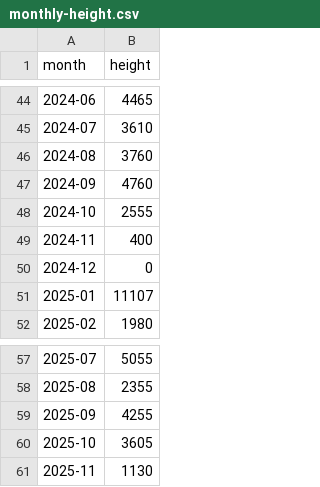
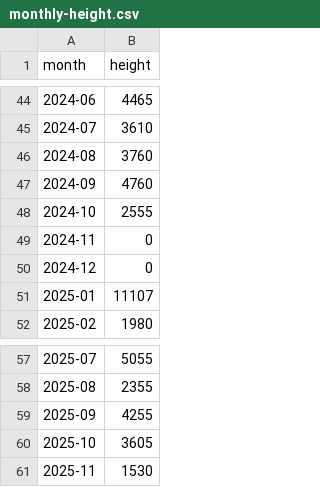
Before and after one commit to achiquit/websitejazzhands, a CSV file: climbing/data/monthly-height.csv, drawn as a sheet; only a part is shown, gaps mark what is left out.

```diff
--- a/climbing/data/monthly-height.csv
+++ b/climbing/data/monthly-height.csv
@@ -48,3 +48,3 @@ month,height
 2024-10,2555
-2024-11,400
+2024-11,0
 2024-12,0
@@ -60,2 +60,2 @@ month,height
 2025-10,3605
-2025-11,1130
+2025-11,1530
```
Also changed, not shown: climbing/data/all-ticks.csv, climbing/data/all-time-stats.csv, 2 other files.
